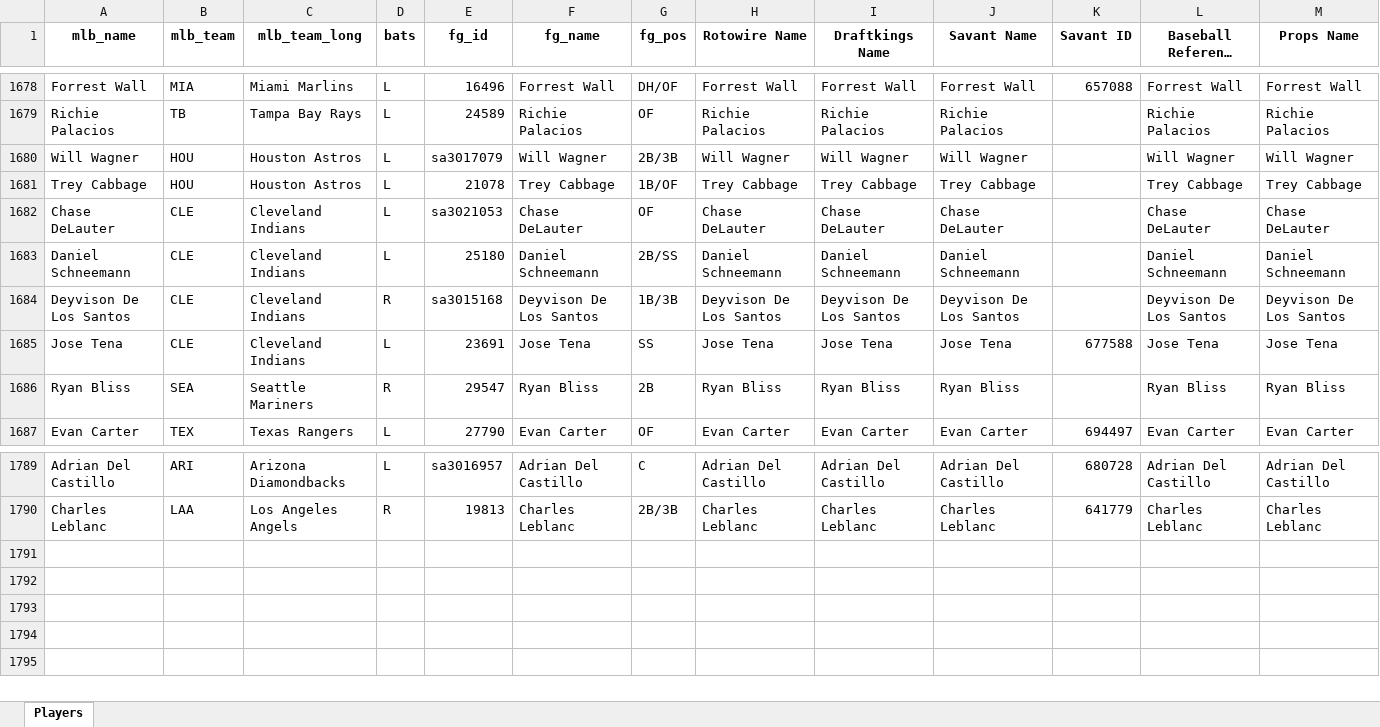
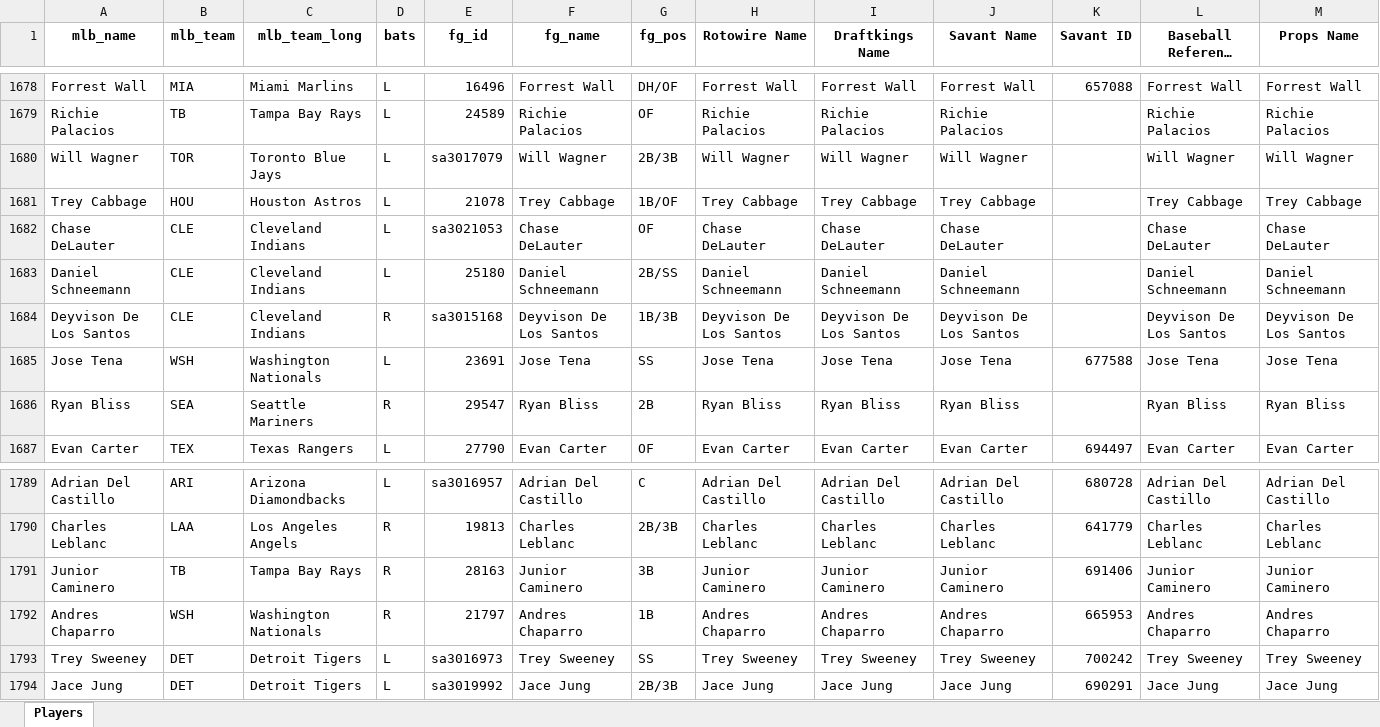
Before and after one commit to mtdewrocks/matchup, an Excel workbook: assets/My_Hitter_Listing.xlsx, sheet Players, drawn as a sheet; only a part is shown, gaps mark what is left out; long unchanged cells end in …; values as stored, in another font and other column widths than the file's, no borders; the diff names each change by its address in the sheet, - before the commit and + after, or states it on an @@ line.

```diff
--- a/assets/My_Hitter_Listing.xlsx (sheet Players)
+++ b/assets/My_Hitter_Listing.xlsx (sheet Players)
-B1680 (mlb_team): HOU
+B1680 (mlb_team): TOR
-C1680 (mlb_team_long): Houston Astros
+C1680 (mlb_team_long): Toronto Blue Jays
-B1685 (mlb_team): CLE
+B1685 (mlb_team): WSH
-C1685 (mlb_team_long): Cleveland Indians
+C1685 (mlb_team_long): Washington Nationals
+row 1791: Junior Caminero | TB | Tampa Bay Rays | R | 28163 | Junior Caminero | 3B | Junior Caminero | Junior Caminero | Junior Caminero | 691406 | Junior Caminero | Junior Caminero
+row 1792: Andres Chaparro | WSH | Washington Nationals | R | 21797 | Andres Chaparro | 1B | Andres Chaparro | Andres Chaparro | Andres Chaparro | 665953 | Andres Chaparro | Andres Chaparro
+row 1793: Trey Sweeney | DET | Detroit Tigers | L | sa3016973 | Trey Sweeney | SS | Trey Sweeney | Trey Sweeney | Trey Sweeney | 700242 | Trey Sweeney | Trey Sweeney
+row 1794: Jace Jung | DET | Detroit Tigers | L | sa3019992 | Jace Jung | 2B/3B | Jace Jung | Jace Jung | Jace Jung | 690291 | Jace Jung | Jace Jung
```
Also changed, not shown: assets/Combined_Daily_Data.xlsx, assets/Pitcher_Season_Stats.xlsx, 12 other files.
